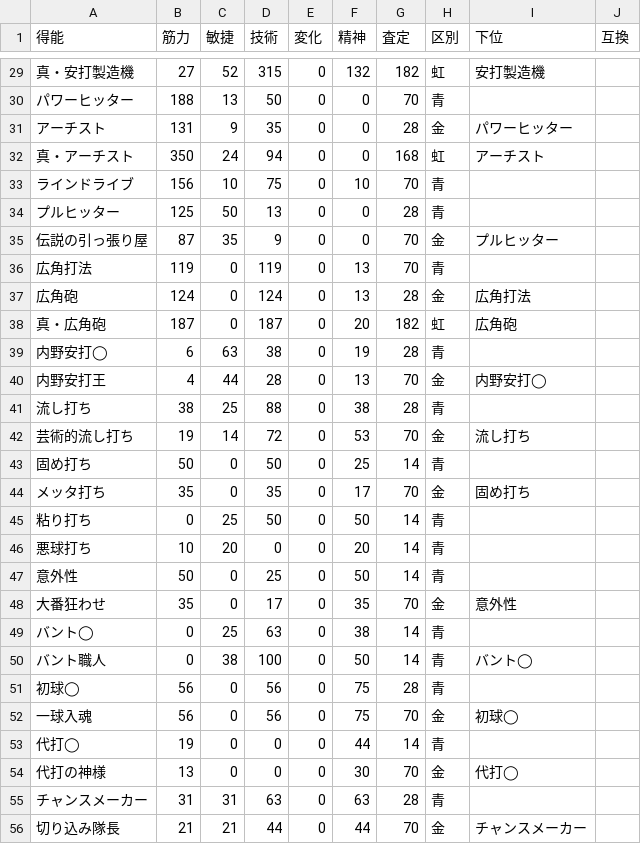
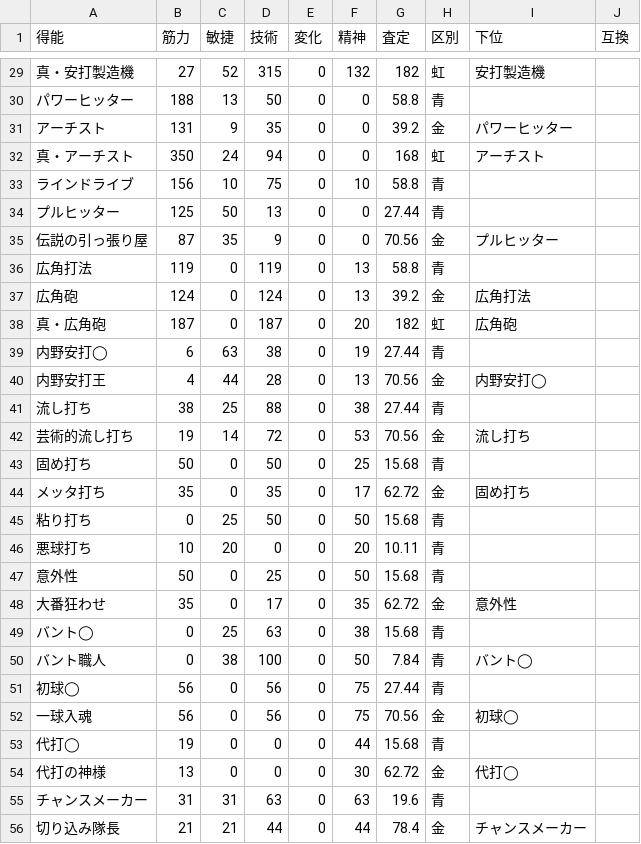
Before and after one commit to takasyo/pawapuro, a CSV file: data/special_ability.csv, drawn as a sheet; only a part is shown, gaps mark what is left out; the diff covers the shown part only.

```diff
--- a/data/special_ability.csv
+++ b/data/special_ability.csv
@@ -29,28 +29,28 @@
 真・安打製造機,27,52,315,0,132,182,虹,安打製造機,
-パワーヒッター,188,13,50,0,0,70,青,,
-アーチスト,131,9,35,0,0,28,金,パワーヒッター,
+パワーヒッター,188,13,50,0,0,58.8,青,,
+アーチスト,131,9,35,0,0,39.2,金,パワーヒッター,
 真・アーチスト,350,24,94,0,0,168,虹,アーチスト,
-ラインドライブ,156,10,75,0,10,70,青,,
-プルヒッター,125,50,13,0,0,28,青,,
-伝説の引っ張り屋,87,35,9,0,0,70,金,プルヒッター,
-広角打法,119,0,119,0,13,70,青,,
-広角砲,124,0,124,0,13,28,金,広角打法,
+ラインドライブ,156,10,75,0,10,58.8,青,,
+プルヒッター,125,50,13,0,0,27.44,青,,
+伝説の引っ張り屋,87,35,9,0,0,70.56,金,プルヒッター,
+広角打法,119,0,119,0,13,58.8,青,,
+広角砲,124,0,124,0,13,39.2,金,広角打法,
 真・広角砲,187,0,187,0,20,182,虹,広角砲,
-内野安打◯,6,63,38,0,19,28,青,,
-内野安打王,4,44,28,0,13,70,金,内野安打◯,
-流し打ち,38,25,88,0,38,28,青,,
-芸術的流し打ち,19,14,72,0,53,70,金,流し打ち,
-固め打ち,50,0,50,0,25,14,青,,
-メッタ打ち,35,0,35,0,17,70,金,固め打ち,
-粘り打ち,0,25,50,0,50,14,青,,
-悪球打ち,10,20,0,0,20,14,青,,
-意外性,50,0,25,0,50,14,青,,
-大番狂わせ,35,0,17,0,35,70,金,意外性,
-バント◯,0,25,63,0,38,14,青,,
-バント職人,0,38,100,0,50,14,青,バント◯,
-初球◯,56,0,56,0,75,28,青,,
-一球入魂,56,0,56,0,75,70,金,初球◯,
-代打◯,19,0,0,0,44,14,青,,
-代打の神様,13,0,0,0,30,70,金,代打◯,
-チャンスメーカー,31,31,63,0,63,28,青,,
-切り込み隊長,21,21,44,0,44,70,金,チャンスメーカー,
+内野安打◯,6,63,38,0,19,27.44,青,,
+内野安打王,4,44,28,0,13,70.56,金,内野安打◯,
+流し打ち,38,25,88,0,38,27.44,青,,
+芸術的流し打ち,19,14,72,0,53,70.56,金,流し打ち,
+固め打ち,50,0,50,0,25,15.68,青,,
+メッタ打ち,35,0,35,0,17,62.72,金,固め打ち,
+粘り打ち,0,25,50,0,50,15.68,青,,
+悪球打ち,10,20,0,0,20,10.11,青,,
+意外性,50,0,25,0,50,15.68,青,,
+大番狂わせ,35,0,17,0,35,62.72,金,意外性,
+バント◯,0,25,63,0,38,15.68,青,,
+バント職人,0,38,100,0,50,7.84,青,バント◯,
+初球◯,56,0,56,0,75,27.44,青,,
+一球入魂,56,0,56,0,75,70.56,金,初球◯,
+代打◯,19,0,0,0,44,15.68,青,,
+代打の神様,13,0,0,0,30,62.72,金,代打◯,
+チャンスメーカー,31,31,63,0,63,19.6,青,,
+切り込み隊長,21,21,44,0,44,78.4,金,チャンスメーカー,
```
Also changed, not shown: 136 edited cells elsewhere in this file.
